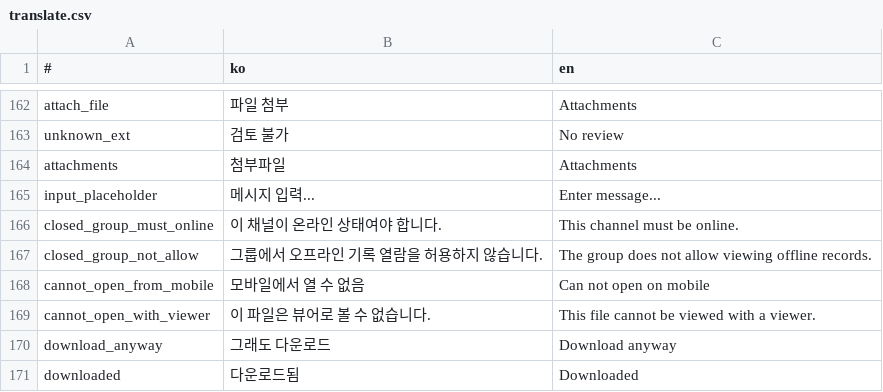
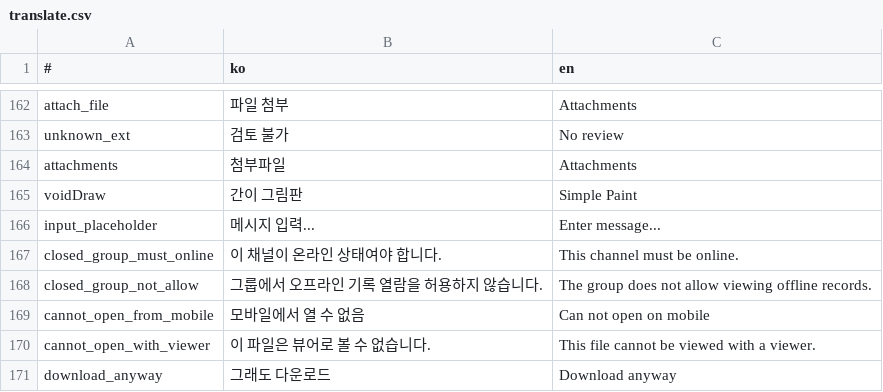
Before and after one commit to is2you2/is2you2.github.io, a CSV file: pjcone_pwa/assets/data/translate.csv, drawn as a sheet; only a part is shown, gaps mark what is left out; the shorter side is filled out with more unchanged rows; the diff names each change by its address in the sheet, - before the commit and + after, or states it on an @@ line.

```diff
--- a/pjcone_pwa/assets/data/translate.csv
+++ b/pjcone_pwa/assets/data/translate.csv
+row 165: voidDraw | 간이 그림판 | Simple Paint
```
Also changed, not shown: 10 other files.
